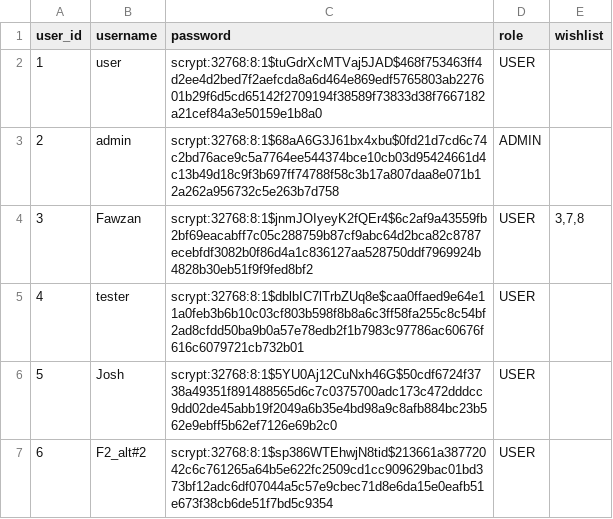
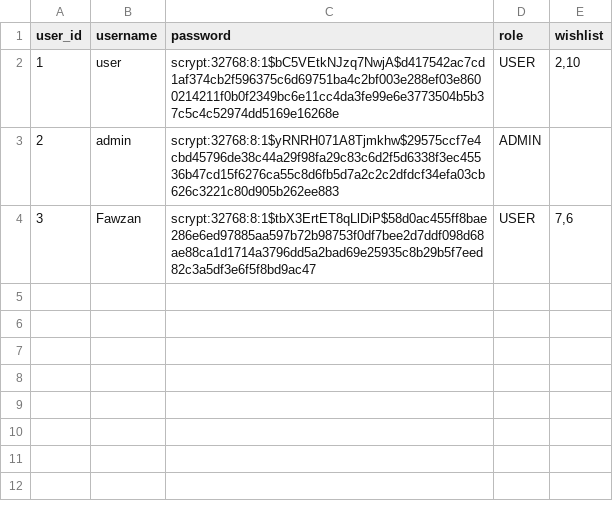
Before and after one commit to ShaikhFawzan/Luxury-Watch-Catalogue-Web-App, a CSV file: data/users.csv, drawn as a sheet.

Commit message:
fix wishlist not updating and login breaking

```diff
--- a/data/users.csv
+++ b/data/users.csv
@@ -1,7 +1,4 @@
 user_id,username,password,role,wishlist
-1,user,scrypt:32768:8:1$tuGdrXcMTVaj5JAD$468f753463ff4d2ee4d2bed7f2aefcda8a6d464e869edf5765803ab227601b29f6d5cd65142f2709194f38589f73833d38f7667182a21cef84a3e50159e1b8a0,USER,
-2,admin,scrypt:32768:8:1$68aA6G3J61bx4xbu$0fd21d7cd6c74c2bd76ace9c5a7764ee544374bce10cb03d95424661d4c13b49d18c9f3b697ff74788f58c3b17a807daa8e071b12a262a956732c5e263b7d758,ADMIN,
-3,Fawzan,scrypt:32768:8:1$jnmJOIyeyK2fQEr4$6c2af9a43559fb2bf69eacabff7c05c288759b87cf9abc64d2bca82c8787ecebfdf3082b0f86d4a1c836127aa528750ddf7969924b4828b30eb51f9f9fed8bf2,USER,"3,7,8"
-4,tester,scrypt:32768:8:1$dblbIC7lTrbZUq8e$caa0ffaed9e64e11a0feb3b6b10c03cf803b598f8b8a6c3ff58fa255c8c54bf2ad8cfdd50ba9b0a57e78edb2f1b7983c97786ac60676f616c6079721cb732b01,USER,
-5,Josh,scrypt:32768:8:1$5YU0Aj12CuNxh46G$50cdf6724f3738a49351f891488565d6c7c0375700adc173c472dddcc9dd02de45abb19f2049a6b35e4bd98a9c8afb884bc23b562e9ebff5b62ef7126e69b2c0,USER,
-6,F2_alt#2,scrypt:32768:8:1$sp386WTEhwjN8tid$213661a38772042c6c761265a64b5e622fc2509cd1cc909629bac01bd373bf12adc6df07044a5c57e9cbec71d8e6da15e0eafb51e673f38cb6de51f7bd5c9354,USER,
+1,user,scrypt:32768:8:1$bC5VEtkNJzq7NwjA$d417542ac7cd1af374cb2f596375c6d69751ba4c2bf003e288ef03e8600214211f0b0f2349bc6e11cc4da3fe99e6e3773504b5b37c5c4c52974dd5169e16268e,USER,"2,10"
+2,admin,scrypt:32768:8:1$yRNRH071A8Tjmkhw$29575ccf7e4cbd45796de38c44a29f98fa29c83c6d2f5d6338f3ec45536b47cd15f6276ca55c8d6fb5d7a2c2c2dfdcf34efa03cb626c3221c80d905b262ee883,ADMIN,
+3,Fawzan,scrypt:32768:8:1$tbX3ErtET8qLlDiP$58d0ac455ff8bae286e6ed97885aa597b72b98753f0df7bee2d7ddf098d68ae88ca1d1714a3796dd5a2bad69e25935c8b29b5f7eed82c3a5df3e6f5f8bd9ac47,USER,"7,6"
```
Also changed, not shown: data/watches.csv, 1 other file.
